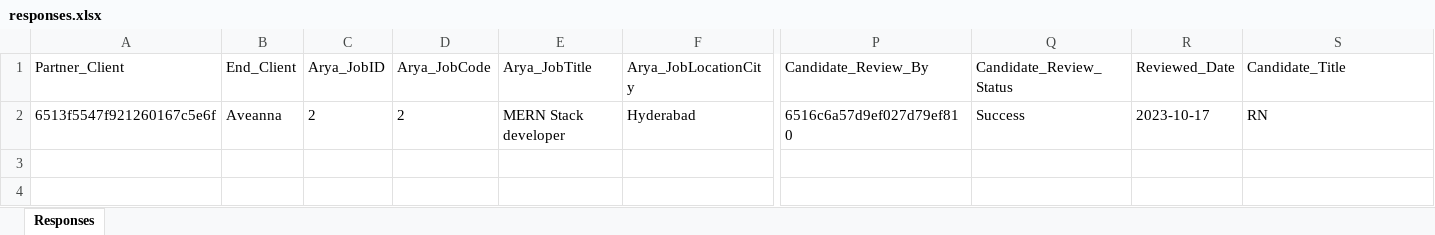
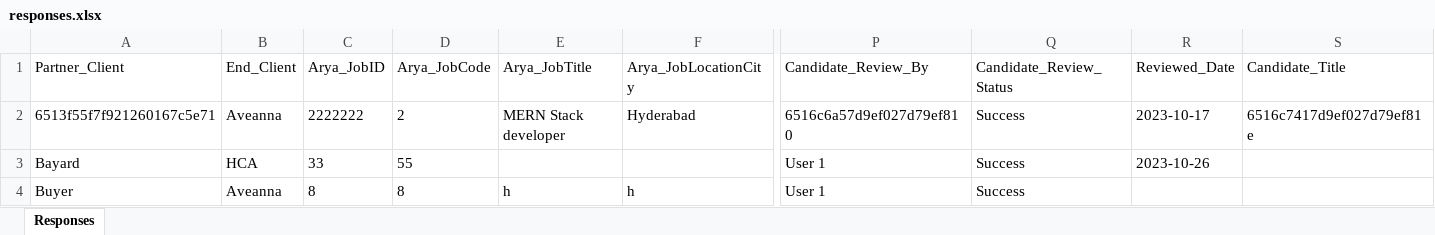
Before and after one commit to anilmsd/backend, an Excel workbook: controller/responses.xlsx, sheet Responses, drawn as a sheet; only a part is shown, gaps mark what is left out; values as stored, in another font and other column widths than the file's, no borders; rows hold the shown columns only; the diff names each change by its address in the sheet, - before the commit and + after, or states it on an @@ line.

Commit message:
new changes

```diff
--- a/controller/responses.xlsx (sheet Responses)
+++ b/controller/responses.xlsx (sheet Responses)
-A2 (Partner_Client): 6513f5547f921260167c5e6f
+A2 (Partner_Client): 6513f55f7f921260167c5e71
-C2 (Arya_JobID): 2
+C2 (Arya_JobID): 2222222
-S2 (Candidate_Title): RN
+S2 (Candidate_Title): 6516c7417d9ef027d79ef81e
+row 3: Bayard | HCA | 33 | 55 |  |  | User 1 | Success | 2023-10-26
+row 4: Buyer | Aveanna | 8 | 8 | h | h | User 1 | Success
```
